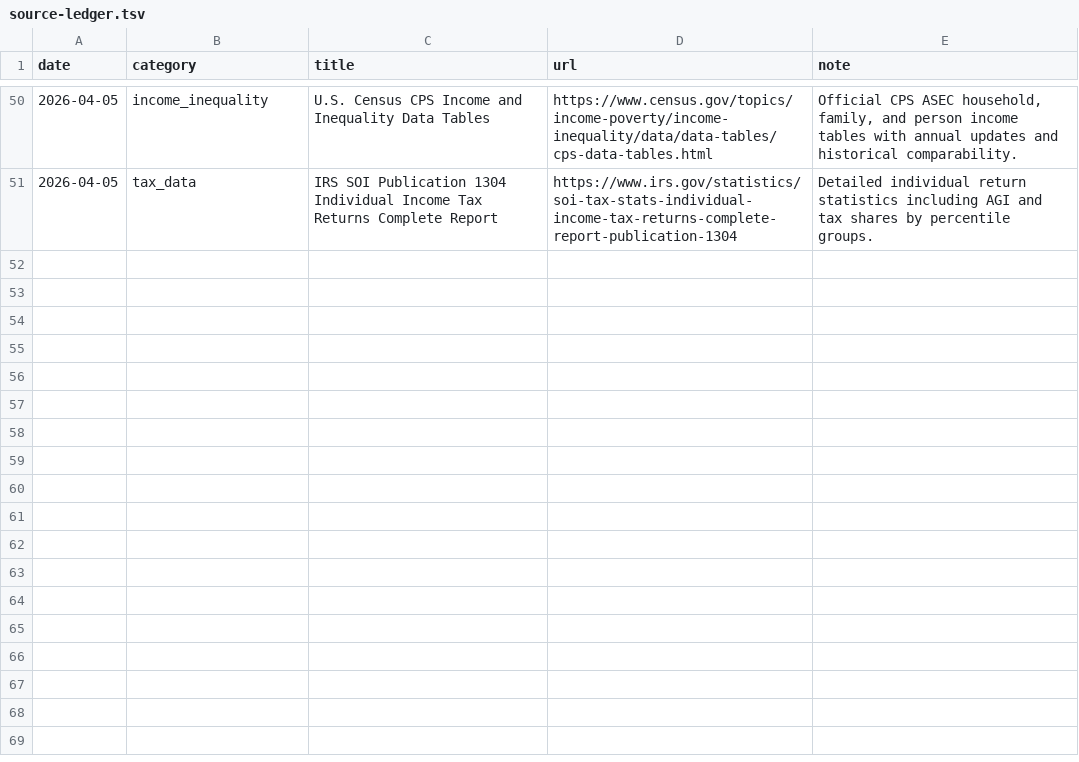
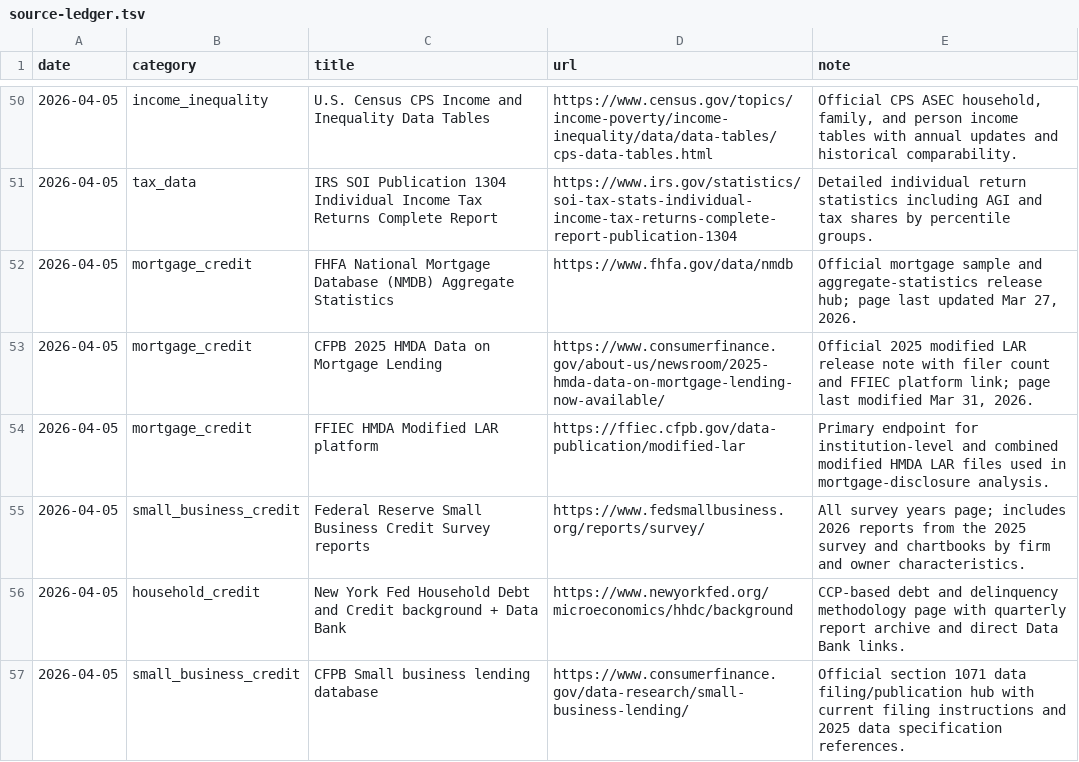
Before and after one commit to lachlanchen/LazyEarn, a TSV file: references/wealth-engine/knowledge/source-ledger.tsv, drawn as a sheet; only a part is shown, gaps mark what is left out; the diff names each change by its address in the sheet, - before the commit and + after, or states it on an @@ line.

Commit message:
wealth refinery: cycle_004 round 01 resource_scan

```diff
--- a/references/wealth-engine/knowledge/source-ledger.tsv
+++ b/references/wealth-engine/knowledge/source-ledger.tsv
+row 52: 2026-04-05 | mortgage_credit | FHFA National Mortgage Database (NMDB) Aggregate Statistics | https://www.fhfa.gov/data/nmdb | Official mortgage sample and aggregate-statistics release hub; page last updated Mar 27, 2026.
+row 53: 2026-04-05 | mortgage_credit | CFPB 2025 HMDA Data on Mortgage Lending | https://www.consumerfinance.gov/about-us/newsroom/2025-hmda-data-on-mortgage-lending-now-available/ | Official 2025 modified LAR release note with filer count and FFIEC platform link; page last modified Mar 31, 2026.
+row 54: 2026-04-05 | mortgage_credit | FFIEC HMDA Modified LAR platform | https://ffiec.cfpb.gov/data-publication/modified-lar | Primary endpoint for institution-level and combined modified HMDA LAR files used in mortgage-disclosure analysis.
+row 55: 2026-04-05 | small_business_credit | Federal Reserve Small Business Credit Survey reports | https://www.fedsmallbusiness.org/reports/survey/ | All survey years page; includes 2026 reports from the 2025 survey and chartbooks by firm and owner characteristics.
+row 56: 2026-04-05 | household_credit | New York Fed Household Debt and Credit background + Data Bank | https://www.newyorkfed.org/microeconomics/hhdc/background | CCP-based debt and delinquency methodology page with quarterly report archive and direct Data Bank links.
+row 57: 2026-04-05 | small_business_credit | CFPB Small business lending database | https://www.consumerfinance.gov/data-research/small-business-lending/ | Official section 1071 data filing/publication hub with current filing instructions and 2025 data specification references.
```
Also changed, not shown: references/wealth-engine/state.tsv, 5 other files.
